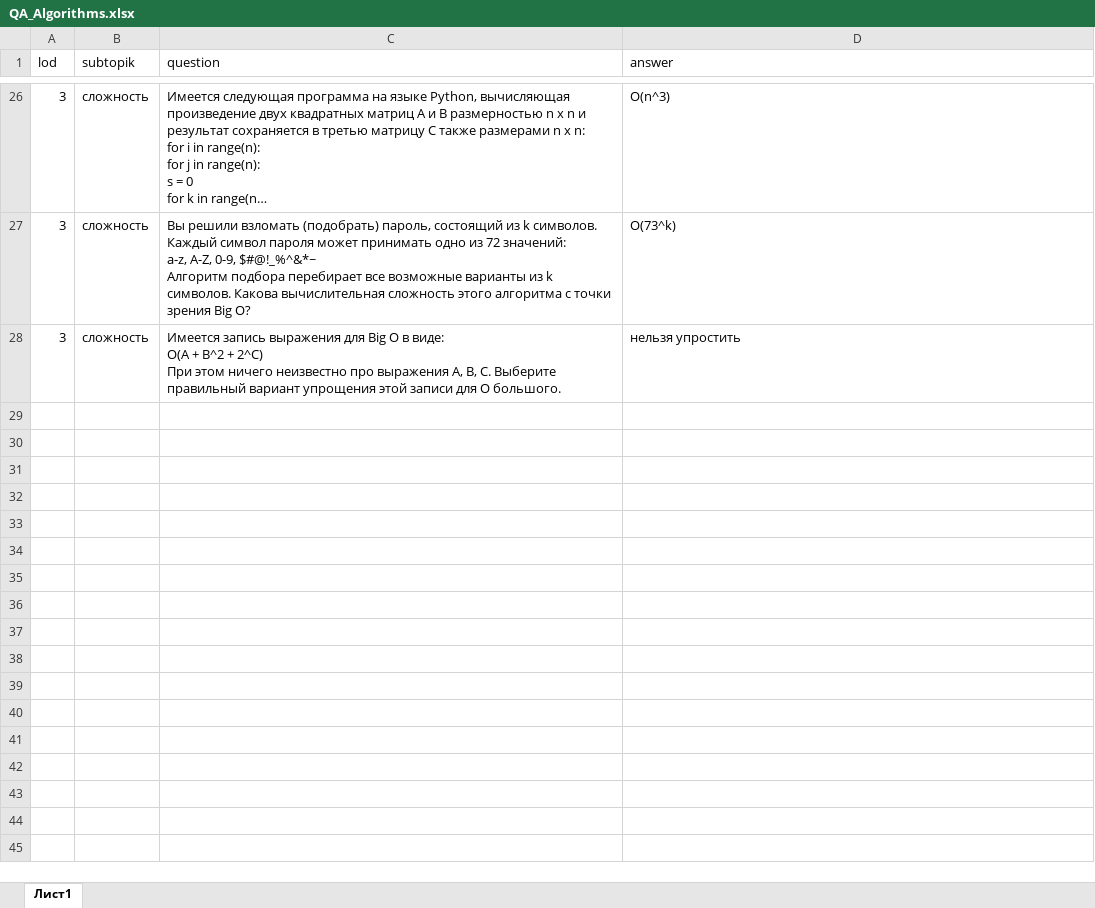
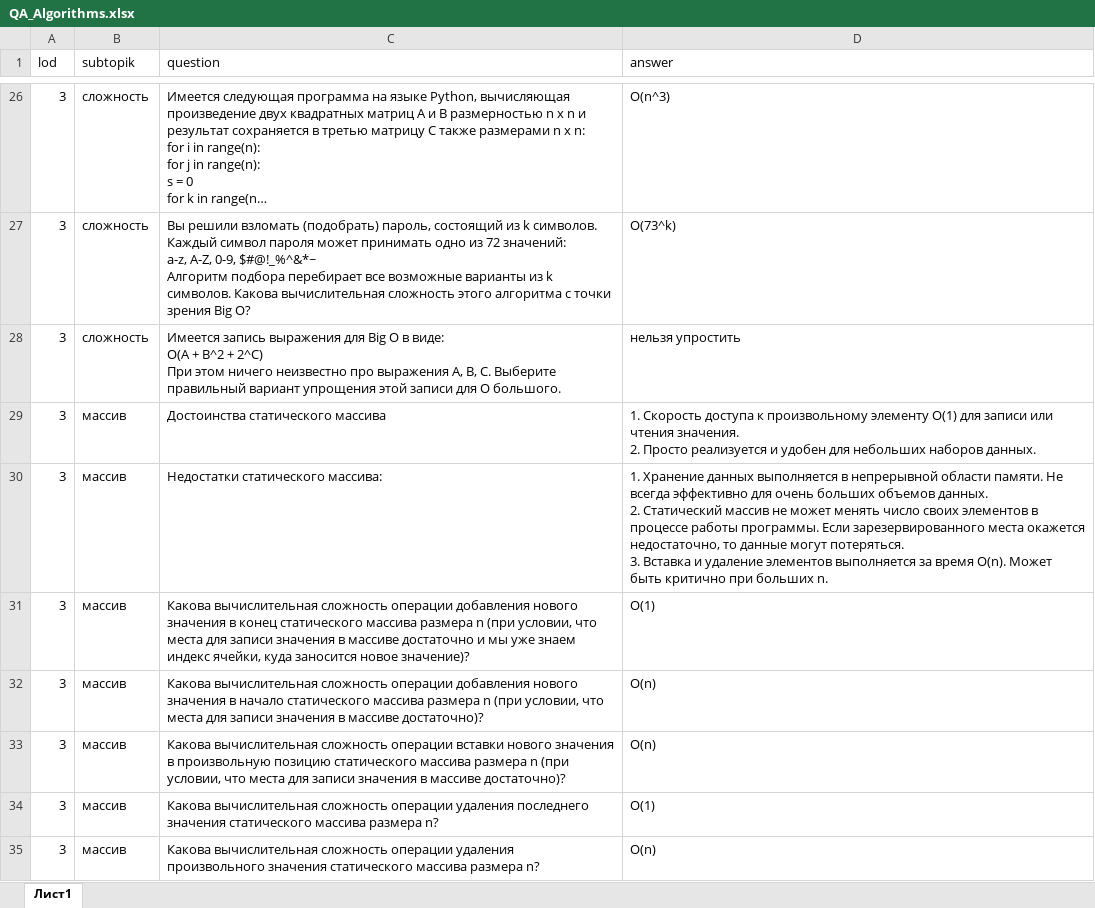
Before and after one commit to bondaleksey/data-science-helper-bot, an Excel workbook: data/QA_Algorithms.xlsx, sheet Лист1, drawn as a sheet; only a part is shown, gaps mark what is left out; long unchanged cells end in …; values as stored, in another font and other column widths than the file's, no borders; ↵ is a line break in a cell; the diff names each change by its address in the sheet, - before the commit and + after, or states it on an @@ line.

Commit message:
add questions to qa_algos file

```diff
--- a/data/QA_Algorithms.xlsx (sheet Лист1)
+++ b/data/QA_Algorithms.xlsx (sheet Лист1)
+row 29: 3 | массив | Достоинства статического массива | 1. Скорость доступа к произвольному элементу O(1) для записи или чтения значения. ↵ 2. Просто реализуется и удобен для небольших наборов данных.
+row 30: 3 | массив | Недостатки статического массива: | 1. Хранение данных выполняется в непрерывной области памяти. Не всегда эффективно для очень больших объемов данных. ↵ 2. Статический массив не может менять число своих элементов в процессе работы программы. Если зарезервированного места окажется недостаточно, то данные могут потеряться. ↵ 3. Вставка и удаление элементов выполняется за время O(n). Может быть критично при больших n.
+row 31: 3 | массив | Какова вычислительная сложность операции добавления нового значения в конец статического массива размера n (при условии, что места для записи значения в массиве достаточно и мы уже знаем индекс ячейки, куда заносится новое значение)? | O(1)
+row 32: 3 | массив | Какова вычислительная сложность операции добавления нового значения в начало статического массива размера n (при условии, что места для записи значения в массиве достаточно)? | O(n)
+row 33: 3 | массив | Какова вычислительная сложность операции вставки нового значения в произвольную позицию статического массива размера n (при условии, что места для записи значения в массиве достаточно)? | O(n)
+row 34: 3 | массив | Какова вычислительная сложность операции удаления последнего значения статического массива размера n? | O(1)
+row 35: 3 | массив | Какова вычислительная сложность операции удаления произвольного значения статического массива размера n? | O(n)
```
